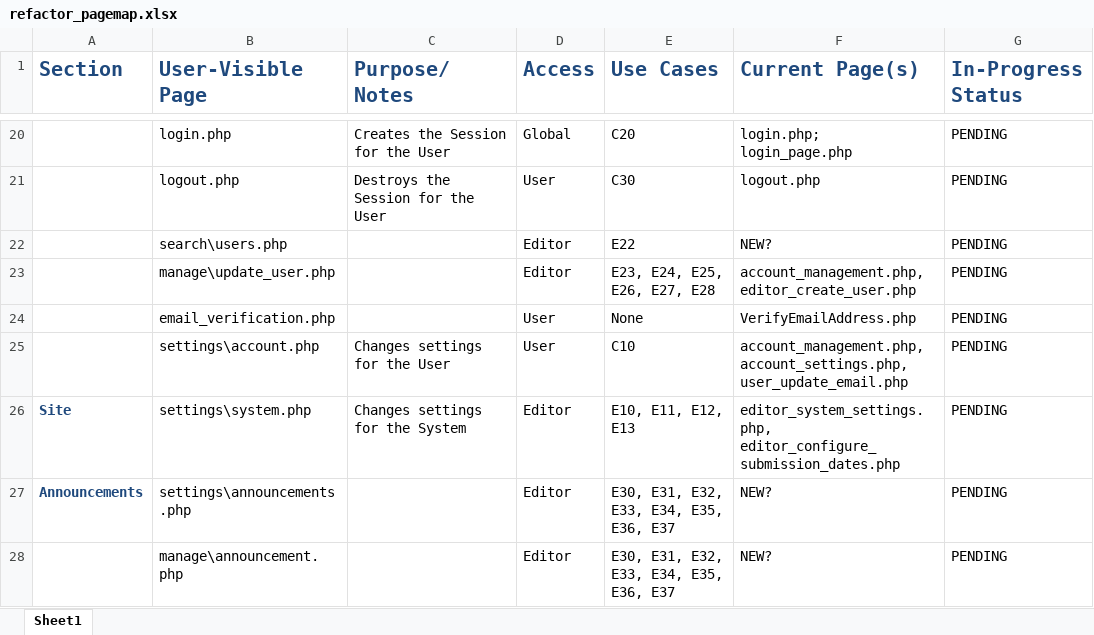
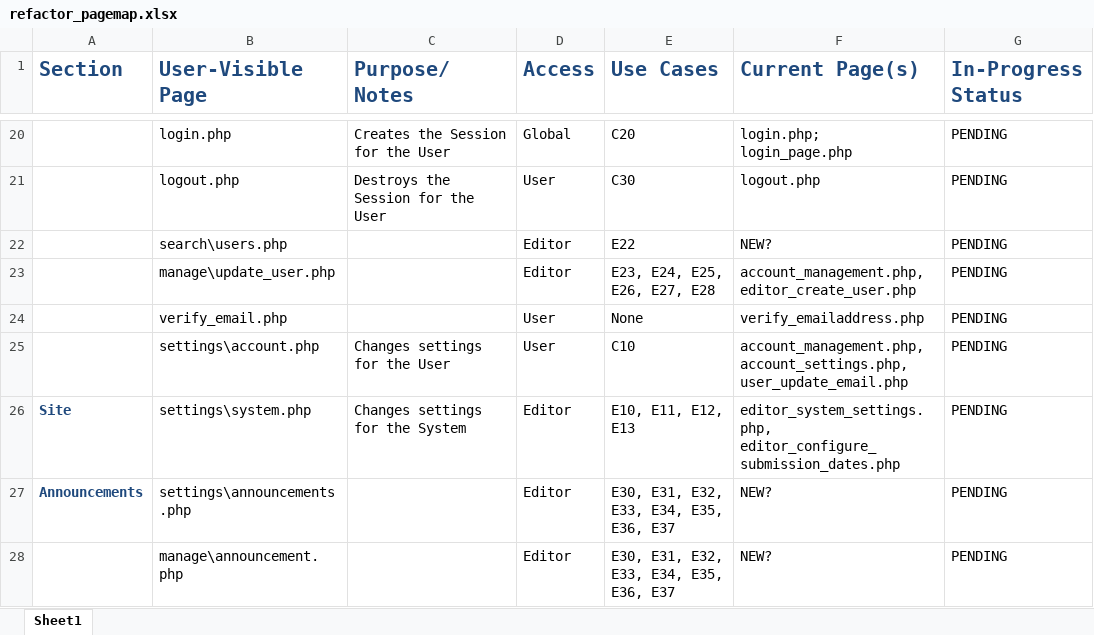
Before and after one commit to buseamy/GR-JCI, an Excel workbook: project_documents/refactor_pagemap.xlsx, sheet Sheet1, drawn as a sheet; only a part is shown, gaps mark what is left out; values as stored, in another font and other column widths than the file's, no borders; the diff names each change by its address in the sheet, - before the commit and + after, or states it on an @@ line.

Commit message:
document rename of verify_email

```diff
--- a/project_documents/refactor_pagemap.xlsx (sheet Sheet1)
+++ b/project_documents/refactor_pagemap.xlsx (sheet Sheet1)
-B24 (User-Visible Page): email_verification.php
+B24 (User-Visible Page): verify_email.php
-F24 (Current Page(s)): VerifyEmailAddress.php
+F24 (Current Page(s)): verify_emailaddress.php
```
